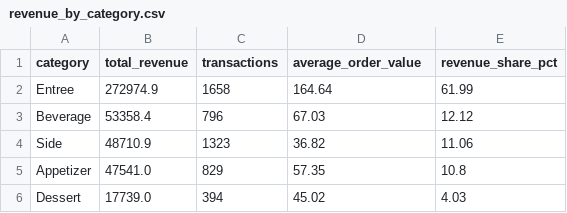
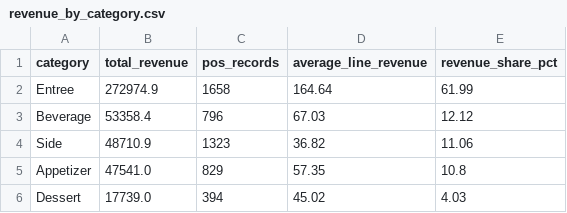
Before and after one commit to antoguarr/RestaurantAnalytics, a CSV file: sql/results/revenue_by_category.csv, drawn as a sheet.

```diff
--- a/sql/results/revenue_by_category.csv
+++ b/sql/results/revenue_by_category.csv
@@ -1,2 +1,2 @@
-category,total_revenue,transactions,average_order_value,revenue_share_pct
+category,total_revenue,pos_records,average_line_revenue,revenue_share_pct
 Entree,272974.9,1658,164.64,61.99
```
Also changed, not shown: sql/results/revenue_by_hour.csv, sql/results/server_performance.csv, 14 other files.
